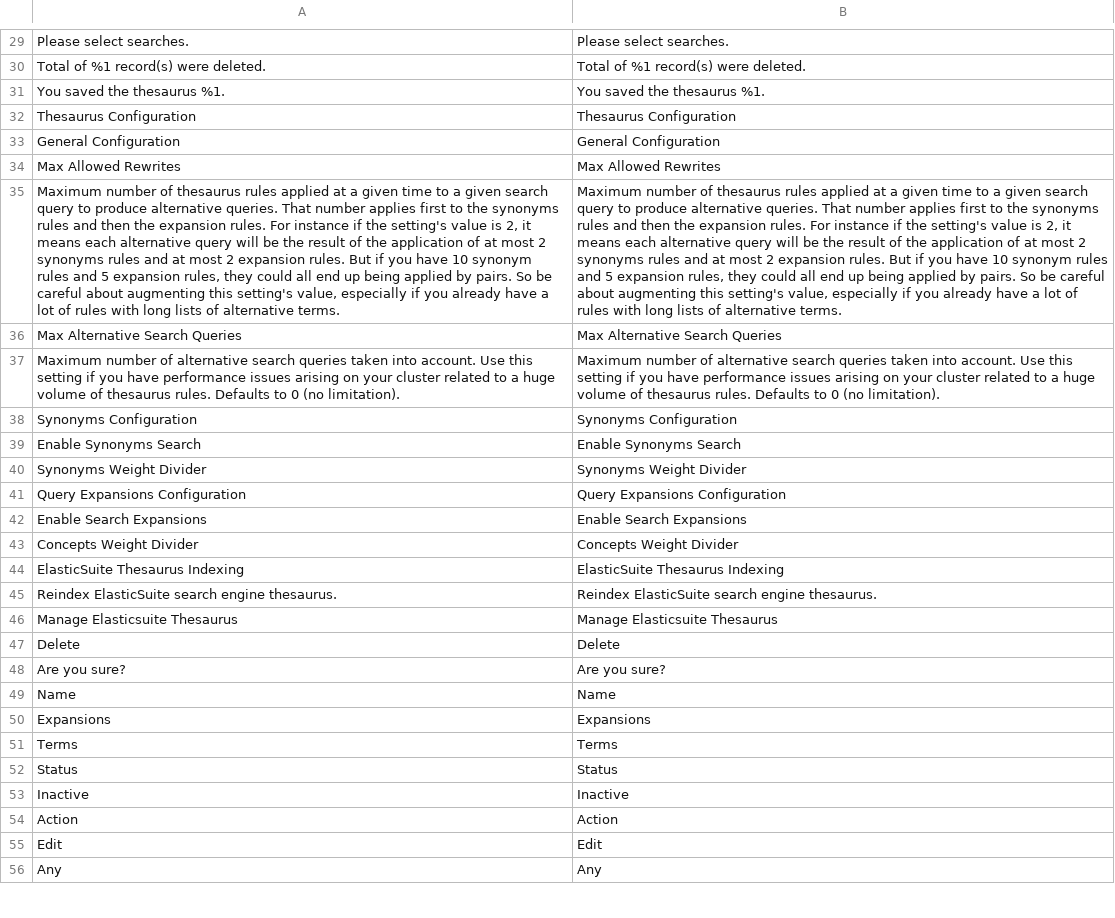
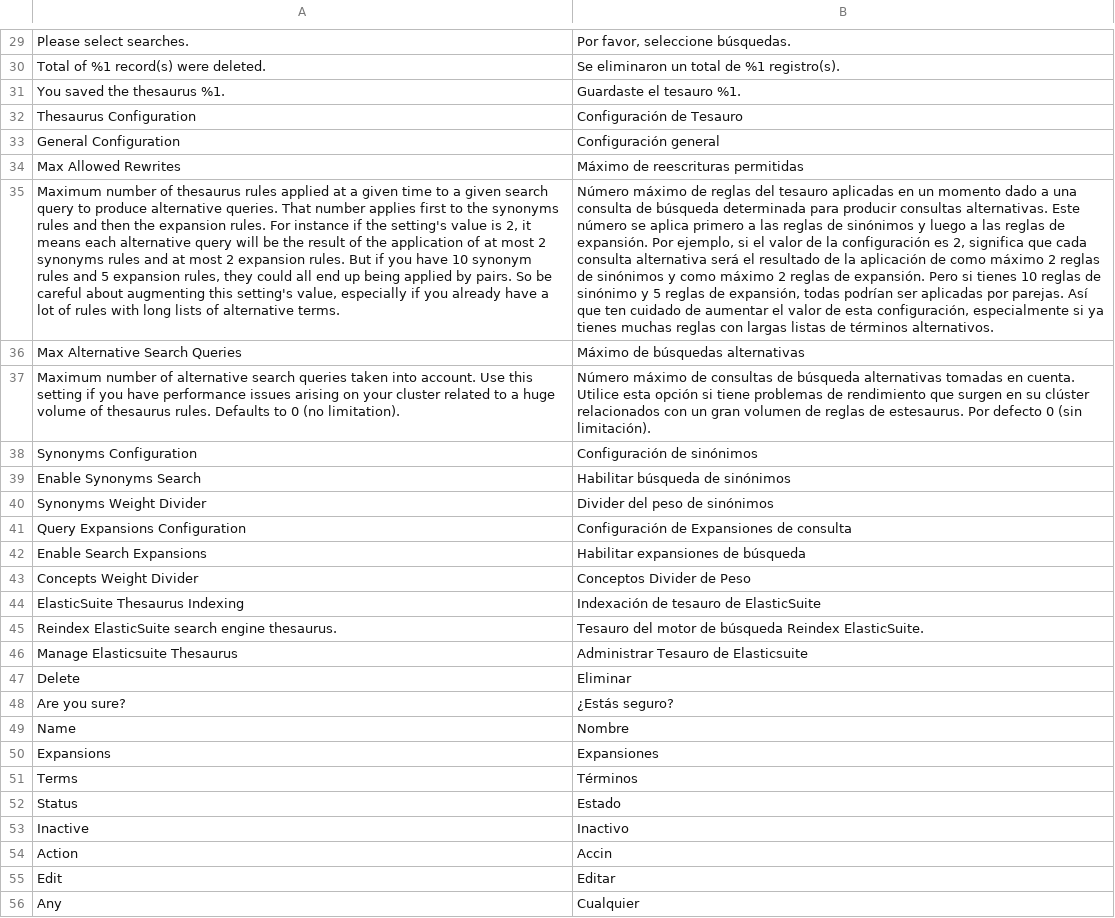
Before and after one commit to experius/elasticsuite, a CSV file: src/module-elasticsuite-thesaurus/i18n/es_ES.csv, drawn as a sheet; only a part is shown, gaps mark what is left out; the diff covers the shown part only; the diff names each change by its address in the sheet, - before the commit and + after, or states it on an @@ line.

```diff
--- a/src/module-elasticsuite-thesaurus/i18n/es_ES.csv
+++ b/src/module-elasticsuite-thesaurus/i18n/es_ES.csv
-B29: Please select searches.
+B29: Por favor, seleccione búsquedas.
-B30: Total of %1 record(s) were deleted.
+B30: Se eliminaron un total de %1 registro(s).
-B31: You saved the thesaurus %1.
+B31: Guardaste el tesauro %1.
-B32: Thesaurus Configuration
+B32: Configuración de Tesauro
-B33: General Configuration
+B33: Configuración general
-B34: Max Allowed Rewrites
+B34: Máximo de reescrituras permitidas
-B35: Maximum number of thesaurus rules applied at a given time to a given search query to produce alternative queries. That number applies first to the synonyms rules and then the expansion rules. For instance if the setting's value is 2, it means each alternative query will be the result of the application of at most 2 synonyms rules and at most 2 expansion rules. But if you have 10 synonym rules and 5 expansion rules, they could all end up being applied by pairs. So be careful about augmenting this setting's value, especially if you already have a lot of rules with long lists of alternative terms.
+B35: Número máximo de reglas del tesauro aplicadas en un momento dado a una consulta de búsqueda determinada para producir consultas alternativas. Este número se aplica primero a las reglas de sinónimos y luego a las reglas de expansión. Por ejemplo, si el valor de la configuración es 2, significa que cada consulta alternativa será el resultado de la aplicación de como máximo 2 reglas de sinónimos y como máximo 2 reglas de expansión. Pero si tienes 10 reglas de sinónimo y 5 reglas de expansión, todas podrían ser aplicadas por parejas. Así que ten cuidado de aumentar el valor de esta configuración, especialmente si ya tienes muchas reglas con largas listas de términos alternativos.
-B36: Max Alternative Search Queries
+B36: Máximo de búsquedas alternativas
-B37: Maximum number of alternative search queries taken into account. Use this setting if you have performance issues arising on your cluster related to a huge volume of thesaurus rules. Defaults to 0 (no limitation).
+B37: Número máximo de consultas de búsqueda alternativas tomadas en cuenta. Utilice esta opción si tiene problemas de rendimiento que surgen en su clúster relacionados con un gran volumen de reglas de estesaurus. Por defecto 0 (sin limitación).
-B38: Synonyms Configuration
+B38: Configuración de sinónimos
-B39: Enable Synonyms Search
+B39: Habilitar búsqueda de sinónimos
-B40: Synonyms Weight Divider
+B40: Divider del peso de sinónimos
-B41: Query Expansions Configuration
+B41: Configuración de Expansiones de consulta
-B42: Enable Search Expansions
+B42: Habilitar expansiones de búsqueda
-B43: Concepts Weight Divider
+B43: Conceptos Divider de Peso
-B44: ElasticSuite Thesaurus Indexing
+B44: Indexación de tesauro de ElasticSuite
-B45: Reindex ElasticSuite search engine thesaurus.
+B45: Tesauro del motor de búsqueda Reindex ElasticSuite.
-B46: Manage Elasticsuite Thesaurus
+B46: Administrar Tesauro de Elasticsuite
-B47: Delete
+B47: Eliminar
-B48: Are you sure?
+B48: ¿Estás seguro?
-B49: Name
+B49: Nombre
-B50: Expansions
+B50: Expansiones
-B51: Terms
+B51: Términos
-B52: Status
+B52: Estado
-B53: Inactive
+B53: Inactivo
-B54: Action
+B54: Accin
-B55: Edit
+B55: Editar
-B56: Any
+B56: Cualquier
```
Also changed, not shown: 48 edited cells elsewhere in this file.
